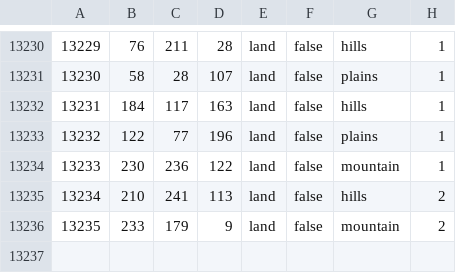
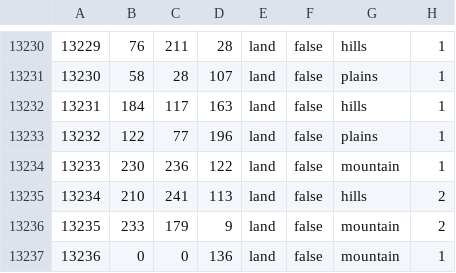
Before and after one commit to TheNewMann/Clusterfuck-of-iron, a CSV file: map/definition.csv, drawn as a sheet; only a part is shown, gaps mark what is left out; the diff names each change by its address in the sheet, - before the commit and + after, or states it on an @@ line.

```diff
--- a/map/definition.csv
+++ b/map/definition.csv
+row 13237: 13236 | 0 | 0 | 136 | land | false | mountain | 1
```
Also changed, not shown: 5 other files.
